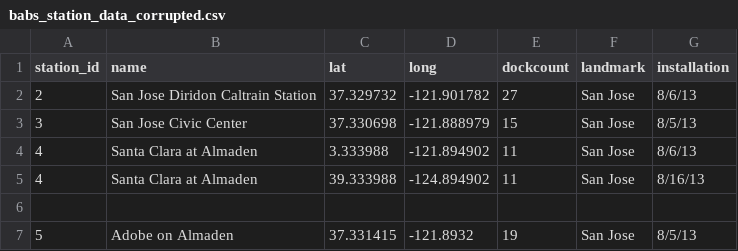
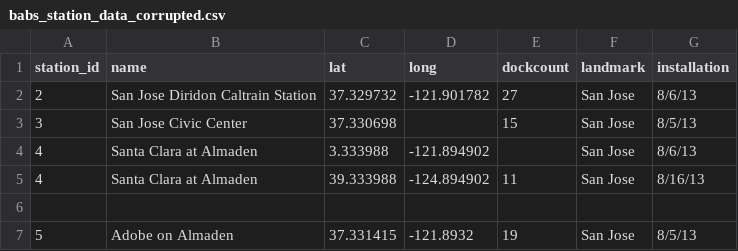
Before and after one commit to ecerami/pandas_essentials, a CSV file: data/babs_station_data_corrupted.csv, drawn as a sheet; only a part is shown.

```diff
--- a/data/babs_station_data_corrupted.csv
+++ b/data/babs_station_data_corrupted.csv
@@ -2,4 +2,4 @@ station_id,name,lat,long,dockcount,landmark,installation
 2,San Jose Diridon Caltrain Station,37.329732,-121.901782,27,San Jose,8/6/13
-3,San Jose Civic Center,37.330698,-121.888979,15,San Jose,8/5/13
-4,Santa Clara at Almaden,3.333988,-121.894902,11,San Jose,8/6/13
+3,San Jose Civic Center,37.330698,,15,San Jose,8/5/13
+4,Santa Clara at Almaden,3.333988,-121.894902,,San Jose,8/6/13
 4,Santa Clara at Almaden,39.333988,-124.894902,11,San Jose,8/16/13
```
Also changed, not shown: 2 other files.
